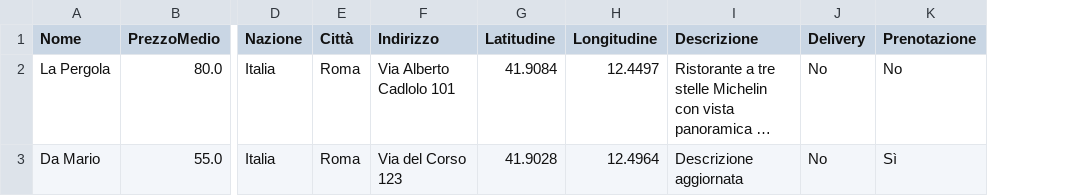
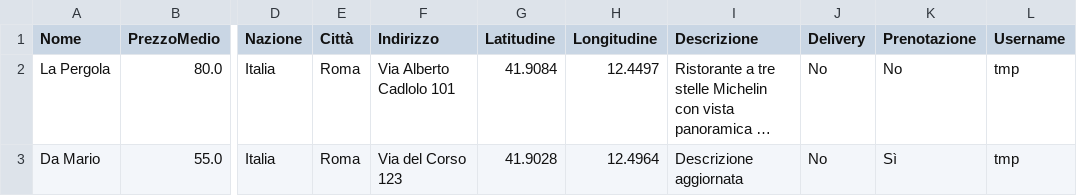
Before and after one commit to AmStanDem/TheKnife, a CSV file: data/Ristoranti.csv, drawn as a sheet; only a part is shown, gaps mark what is left out; long unchanged cells end in …; the diff names each change by its address in the sheet, - before the commit and + after, or states it on an @@ line.

Commit message:
Aggiunto RecensioneService, RistoranteService. Incluso lo username nel file Ristoranti.csv del ristoratore.

```diff
--- a/data/Ristoranti.csv
+++ b/data/Ristoranti.csv
+column L (Username), rows 2-3: tmp | tmp
```
Also changed, not shown: 7 other files.
